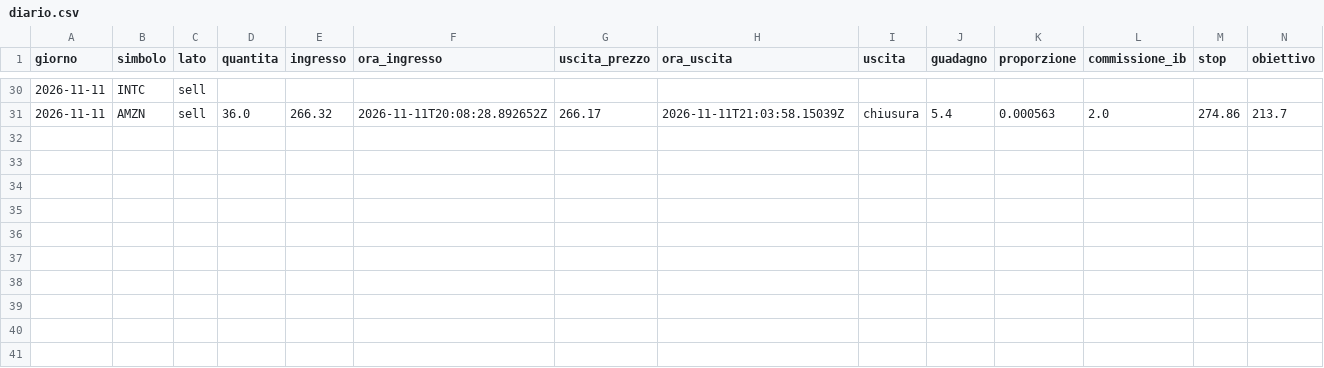
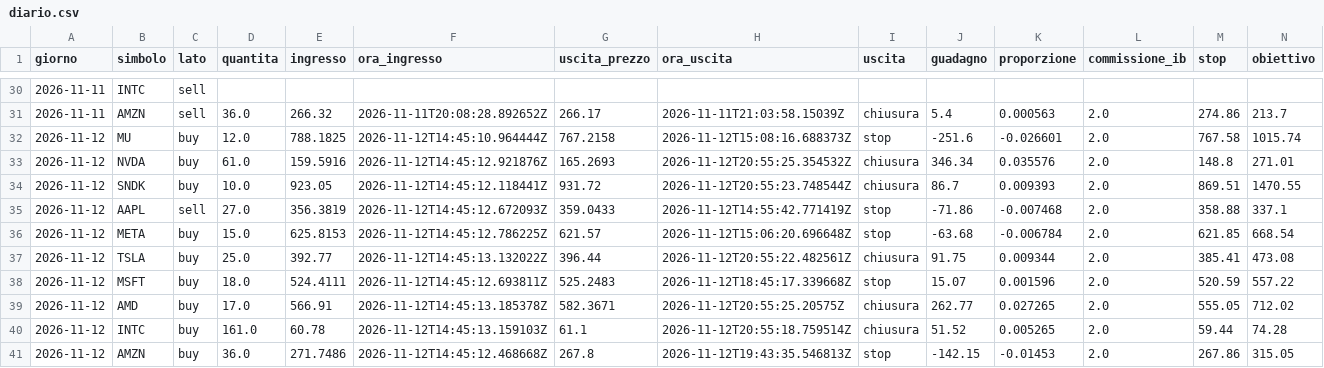
Before and after one commit to alessiobaljak/agentic_trading_system, a CSV file: stock/avanti/diario.csv, drawn as a sheet; only a part is shown, gaps mark what is left out; rows hold the shown columns only; the diff names each change by its address in the sheet, - before the commit and + after, or states it on an @@ line.

```diff
--- a/stock/avanti/diario.csv
+++ b/stock/avanti/diario.csv
+row 32: 2026-11-12 | MU | buy | 12.0 | 788.1825 | 2026-11-12T14:45:10.964444Z | 767.2158 | 2026-11-12T15:08:16.688373Z | stop | -251.6 | -0.026601 | 2.0 | 767.58 | 1015.74
+row 33: 2026-11-12 | NVDA | buy | 61.0 | 159.5916 | 2026-11-12T14:45:12.921876Z | 165.2693 | 2026-11-12T20:55:25.354532Z | chiusura | 346.34 | 0.035576 | 2.0 | 148.8 | 271.01
+row 34: 2026-11-12 | SNDK | buy | 10.0 | 923.05 | 2026-11-12T14:45:12.118441Z | 931.72 | 2026-11-12T20:55:23.748544Z | chiusura | 86.7 | 0.009393 | 2.0 | 869.51 | 1470.55
+row 35: 2026-11-12 | AAPL | sell | 27.0 | 356.3819 | 2026-11-12T14:45:12.672093Z | 359.0433 | 2026-11-12T14:55:42.771419Z | stop | -71.86 | -0.007468 | 2.0 | 358.88 | 337.1
+row 36: 2026-11-12 | META | buy | 15.0 | 625.8153 | 2026-11-12T14:45:12.786225Z | 621.57 | 2026-11-12T15:06:20.696648Z | stop | -63.68 | -0.006784 | 2.0 | 621.85 | 668.54
+row 37: 2026-11-12 | TSLA | buy | 25.0 | 392.77 | 2026-11-12T14:45:13.132022Z | 396.44 | 2026-11-12T20:55:22.482561Z | chiusura | 91.75 | 0.009344 | 2.0 | 385.41 | 473.08
+row 38: 2026-11-12 | MSFT | buy | 18.0 | 524.4111 | 2026-11-12T14:45:12.693811Z | 525.2483 | 2026-11-12T18:45:17.339668Z | stop | 15.07 | 0.001596 | 2.0 | 520.59 | 557.22
+row 39: 2026-11-12 | AMD | buy | 17.0 | 566.91 | 2026-11-12T14:45:13.185378Z | 582.3671 | 2026-11-12T20:55:25.20575Z | chiusura | 262.77 | 0.027265 | 2.0 | 555.05 | 712.02
+row 40: 2026-11-12 | INTC | buy | 161.0 | 60.78 | 2026-11-12T14:45:13.159103Z | 61.1 | 2026-11-12T20:55:18.759514Z | chiusura | 51.52 | 0.005265 | 2.0 | 59.44 | 74.28
+row 41: 2026-11-12 | AMZN | buy | 36.0 | 271.7486 | 2026-11-12T14:45:12.468668Z | 267.8 | 2026-11-12T19:43:35.546813Z | stop | -142.15 | -0.01453 | 2.0 | 267.86 | 315.05
```
Also changed, not shown: 1 other file.
